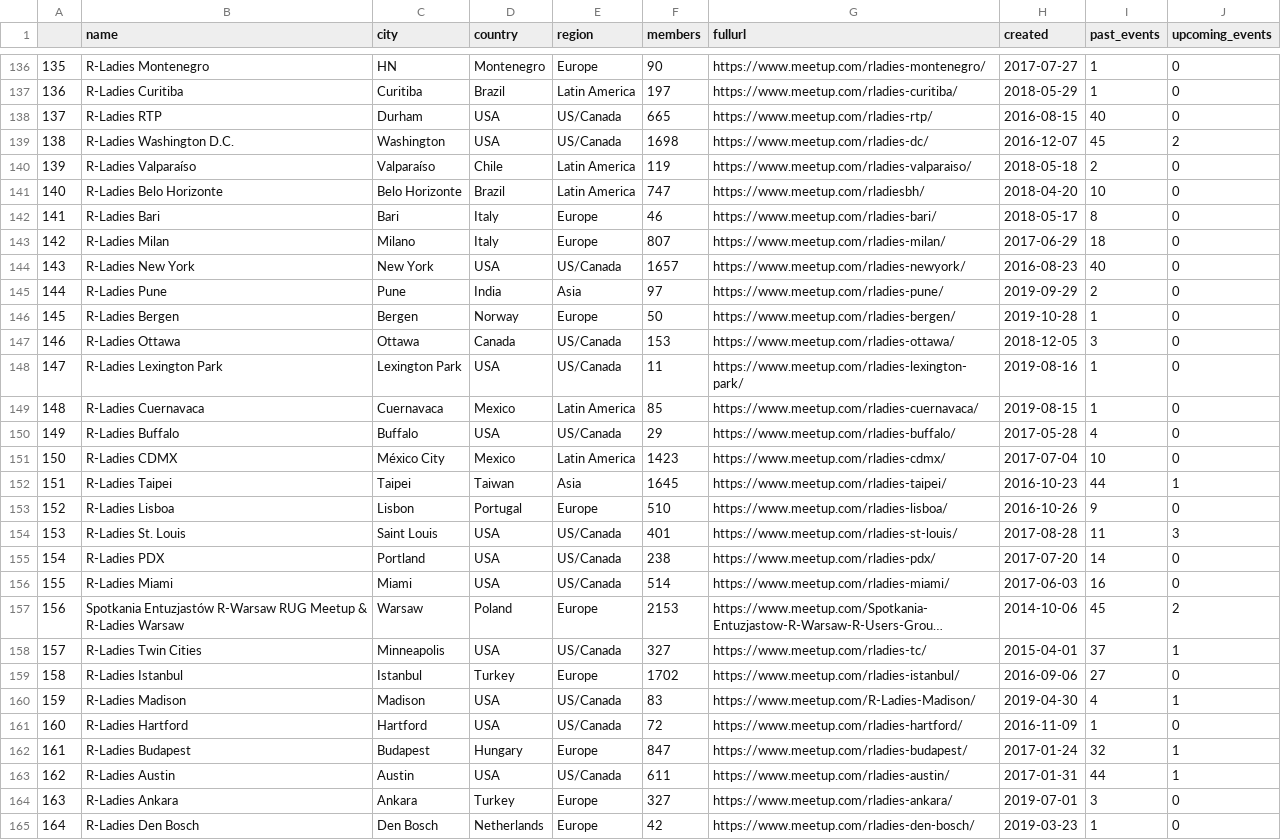
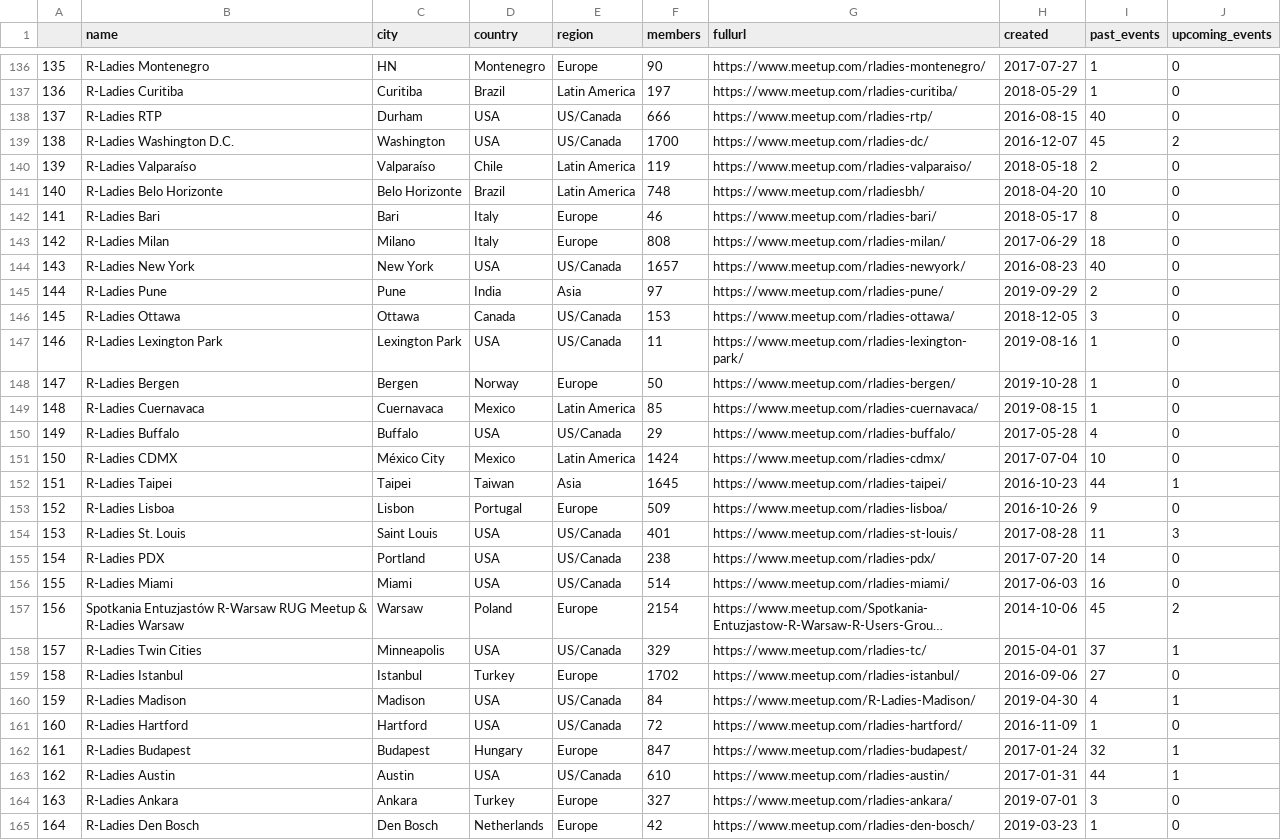
Before and after one commit to benubah/r-community-explorer, a CSV file: docs/data/rladies.csv, drawn as a sheet; only a part is shown, gaps mark what is left out; long unchanged cells end in …; the diff covers the shown part only; the diff names each change by its address in the sheet, - before the commit and + after, or states it on an @@ line.

```diff
--- a/docs/data/rladies.csv
+++ b/docs/data/rladies.csv
@@ column A renumbered between rows 14 and 147 @@
-F138 (members): 665
+F138 (members): 666
-F139 (members): 1698
+F139 (members): 1700
-F141 (members): 747
+F141 (members): 748
-F143 (members): 807
+F143 (members): 808
@@ row 146 moved to row 148: 147 @@
-F151 (members): 1423
+F151 (members): 1424
-F153 (members): 510
+F153 (members): 509
-F157 (members): 2153
+F157 (members): 2154
-F158 (members): 327
+F158 (members): 329
-F160 (members): 83
+F160 (members): 84
-F163 (members): 611
+F163 (members): 610
```
Also changed, not shown: 5 moved rows and 10 edited cells elsewhere in this file, docs/data/rugs.csv, 5 other files.
